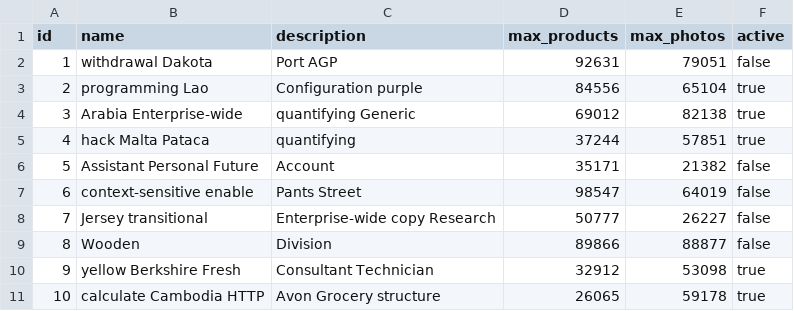
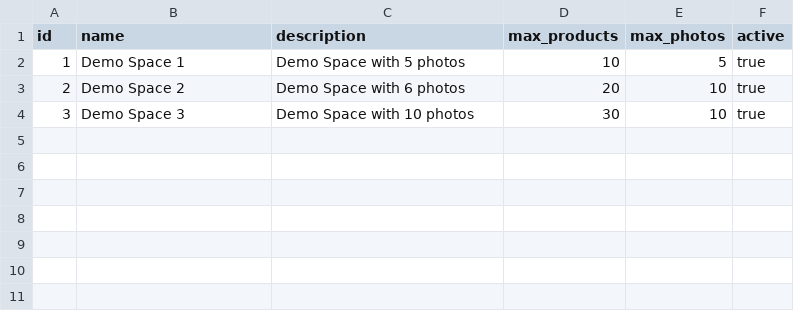
Before and after one commit to arnaugarcia/shop-the-look, a CSV file: src/main/resources/config/liquibase/fake-data/space_template.csv, drawn as a sheet.

```diff
--- a/src/main/resources/config/liquibase/fake-data/space_template.csv
+++ b/src/main/resources/config/liquibase/fake-data/space_template.csv
@@ -1,11 +1,4 @@
 id;name;description;max_products;max_photos;active
-1;withdrawal Dakota;Port AGP;92631;79051;false
-2;programming Lao;Configuration purple;84556;65104;true
-3;Arabia Enterprise-wide;quantifying Generic;69012;82138;true
-4;hack Malta Pataca;quantifying;37244;57851;true
-5;Assistant Personal Future;Account;35171;21382;false
-6;context-sensitive enable;Pants Street;98547;64019;false
-7;Jersey transitional;Enterprise-wide copy Research;50777;26227;false
-8;Wooden;Division;89866;88877;false
-9;yellow Berkshire Fresh;Consultant Technician;32912;53098;true
-10;calculate Cambodia HTTP;Avon Grocery structure;26065;59178;true
+1;Demo Space 1;Demo Space with 5 photos;10;5;true
+2;Demo Space 2;Demo Space with 6 photos;20;10;true
+3;Demo Space 3;Demo Space with 10 photos;30;10;true
```
Also changed, not shown: src/main/resources/config/liquibase/fake-data/subscription_plan.csv, 6 other files.
